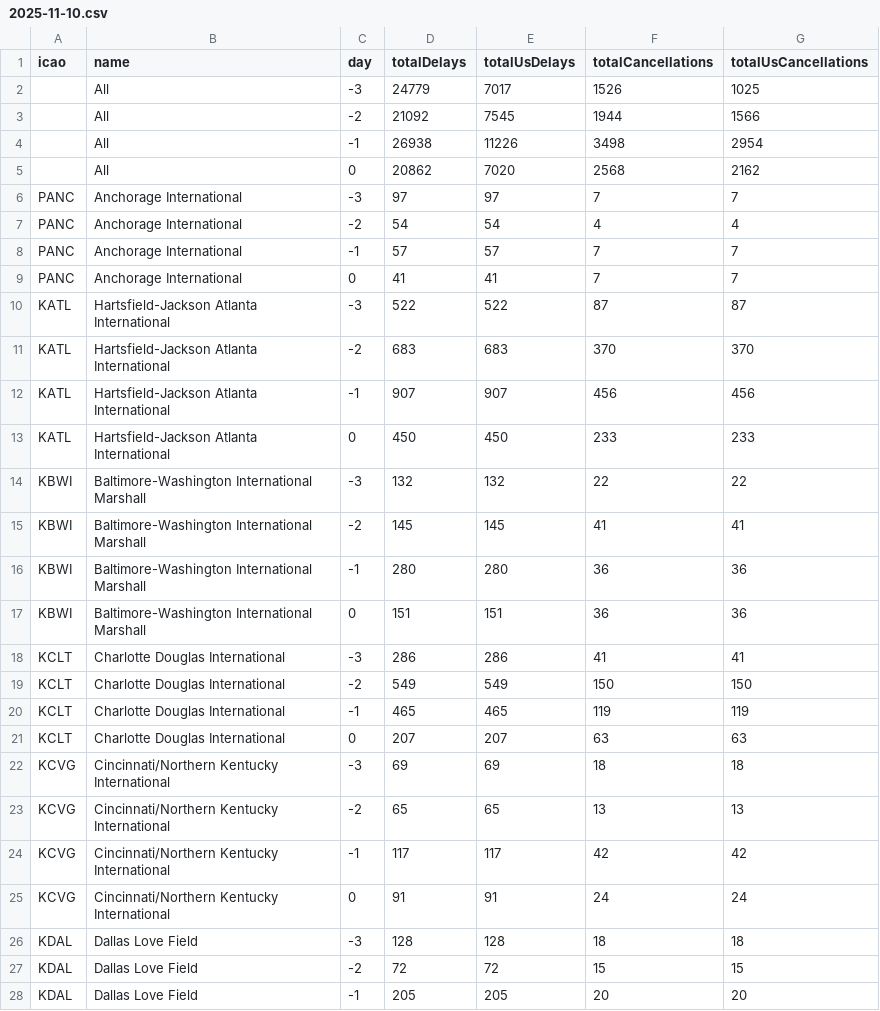
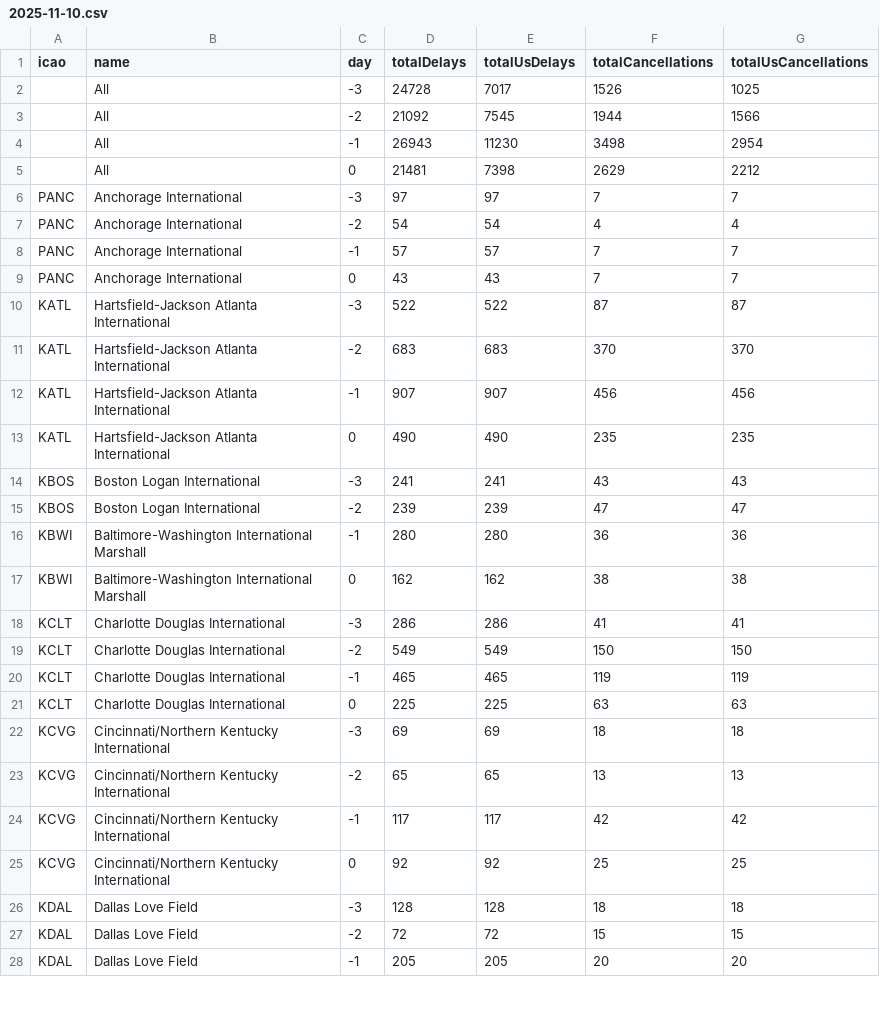
Before and after one commit to erxclau/flightaware, a CSV file: 2025-11-10.csv, drawn as a sheet; only a part is shown; the diff covers the shown part only.

```diff
--- a/2025-11-10.csv
+++ b/2025-11-10.csv
@@ -1,6 +1,6 @@
 icao,name,day,totalDelays,totalUsDelays,totalCancellations,totalUsCancellations
-,All,-3,24779,7017,1526,1025
+,All,-3,24728,7017,1526,1025
 ,All,-2,21092,7545,1944,1566
-,All,-1,26938,11226,3498,2954
-,All,0,20862,7020,2568,2162
+,All,-1,26943,11230,3498,2954
+,All,0,21481,7398,2629,2212
 PANC,Anchorage International,-3,97,97,7,7
@@ -8,3 +8,3 @@ PANC,Anchorage International,-2,54,54,4,4
 PANC,Anchorage International,-1,57,57,7,7
-PANC,Anchorage International,0,41,41,7,7
+PANC,Anchorage International,0,43,43,7,7
 KATL,Hartsfield-Jackson Atlanta International,-3,522,522,87,87
@@ -12,7 +12,7 @@ KATL,Hartsfield-Jackson Atlanta International,-2,683,683,370,370
 KATL,Hartsfield-Jackson Atlanta International,-1,907,907,456,456
-KATL,Hartsfield-Jackson Atlanta International,0,450,450,233,233
-KBWI,Baltimore-Washington International Marshall,-3,132,132,22,22
-KBWI,Baltimore-Washington International Marshall,-2,145,145,41,41
+KATL,Hartsfield-Jackson Atlanta International,0,490,490,235,235
+KBOS,Boston Logan International,-3,241,241,43,43
+KBOS,Boston Logan International,-2,239,239,47,47
 KBWI,Baltimore-Washington International Marshall,-1,280,280,36,36
-KBWI,Baltimore-Washington International Marshall,0,151,151,36,36
+KBWI,Baltimore-Washington International Marshall,0,162,162,38,38
 KCLT,Charlotte Douglas International,-3,286,286,41,41
@@ -20,3 +20,3 @@ KCLT,Charlotte Douglas International,-2,549,549,150,150
 KCLT,Charlotte Douglas International,-1,465,465,119,119
-KCLT,Charlotte Douglas International,0,207,207,63,63
+KCLT,Charlotte Douglas International,0,225,225,63,63
 KCVG,Cincinnati/Northern Kentucky International,-3,69,69,18,18
@@ -24,3 +24,3 @@ KCVG,Cincinnati/Northern Kentucky International,-2,65,65,13,13
 KCVG,Cincinnati/Northern Kentucky International,-1,117,117,42,42
-KCVG,Cincinnati/Northern Kentucky International,0,91,91,24,24
+KCVG,Cincinnati/Northern Kentucky International,0,92,92,25,25
 KDAL,Dallas Love Field,-3,128,128,18,18
```
Also changed, not shown: 92 edited cells elsewhere in this file.
